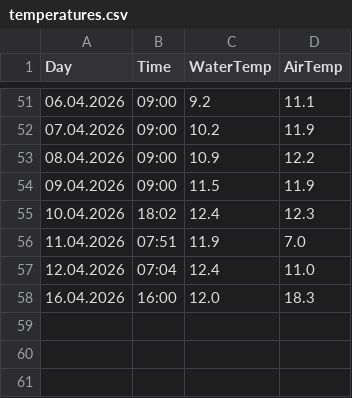
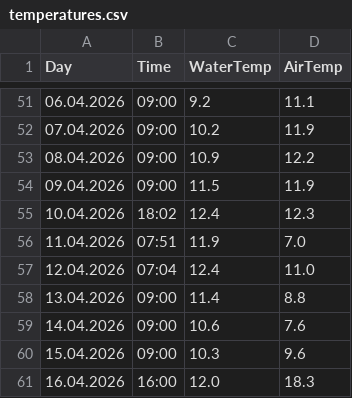
Before and after one commit to gilzh/HowCold, a CSV file: temperatures.csv, drawn as a sheet; only a part is shown, gaps mark what is left out.

Commit message:
Back-populate temperatures for April 13-15 (EAWAG model + Open-Meteo)

```diff
--- a/temperatures.csv
+++ b/temperatures.csv
@@ -57,2 +57,5 @@ Day,Time,WaterTemp,AirTemp
 12.04.2026,07:04,12.4,11.0
+13.04.2026,09:00,11.4,8.8
+14.04.2026,09:00,10.6,7.6
+15.04.2026,09:00,10.3,9.6
 16.04.2026,16:00,12.0,18.3
```
Also changed, not shown: 1 other file.
